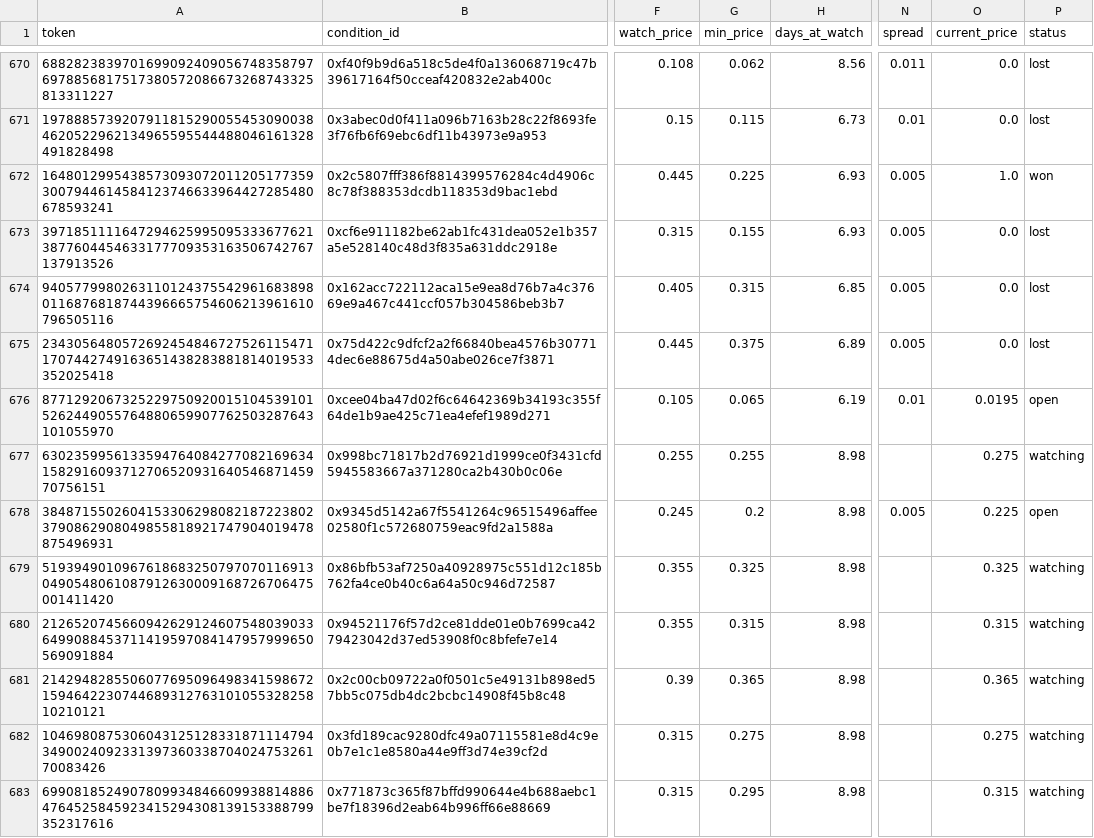
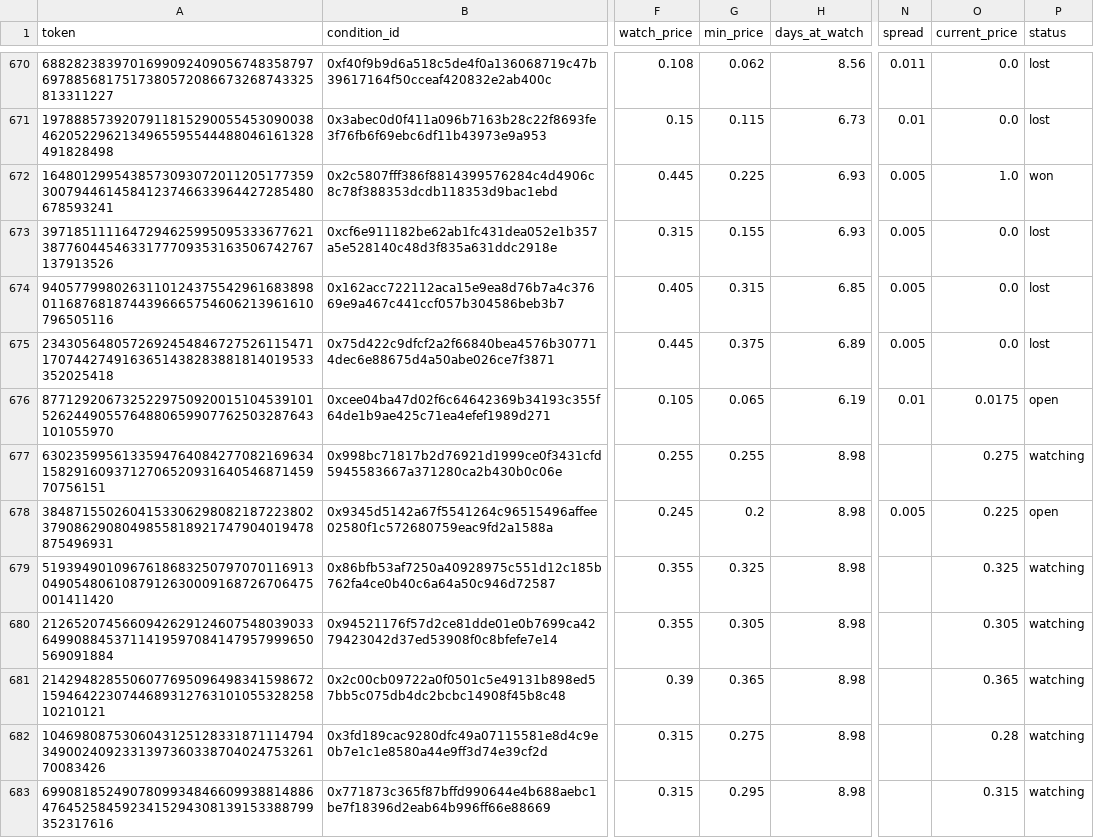
Before and after one commit to skanderbellil/Bayes-ically-Rich, a CSV file: data/paper_trade/dip_confirm_positions.csv, drawn as a sheet; only a part is shown, gaps mark what is left out; the diff covers the shown part only; the diff names each change by its address in the sheet, - before the commit and + after, or states it on an @@ line.

```diff
--- a/data/paper_trade/dip_confirm_positions.csv
+++ b/data/paper_trade/dip_confirm_positions.csv
-O676 (current_price): 0.0195
+O676 (current_price): 0.0175
-G680 (min_price): 0.315
+G680 (min_price): 0.305
-O680 (current_price): 0.315
+O680 (current_price): 0.305
-O682 (current_price): 0.275
+O682 (current_price): 0.28
```
Also changed, not shown: 14 edited cells elsewhere in this file, data/paper_trade/champion_positions.csv, data/paper_trade/midprice_yes_10_30_positions.csv, 13 other files.
